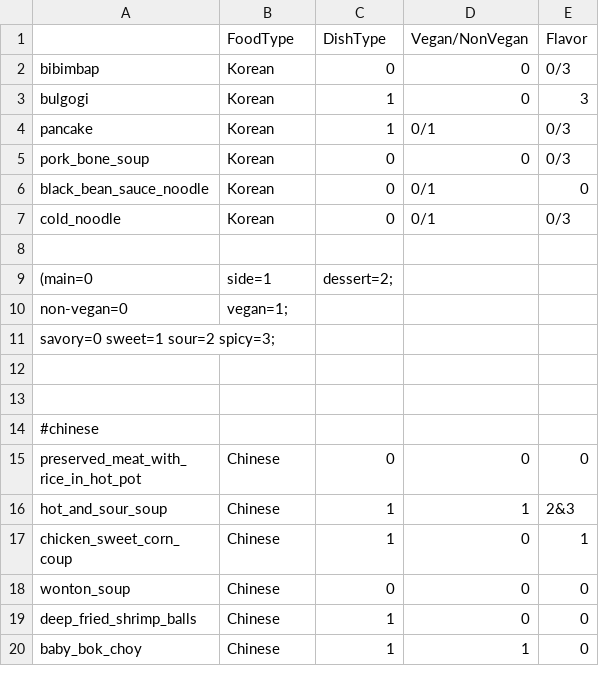
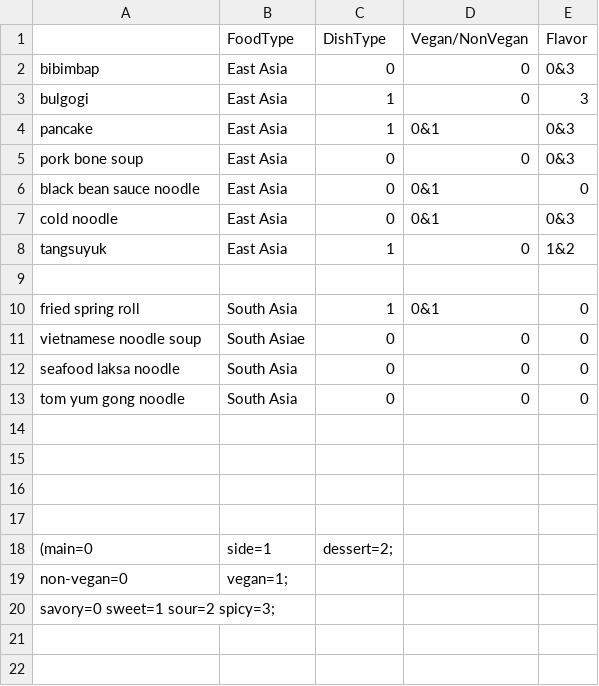
Before and after one commit to kaz123456789/Food-Recommender, a CSV file: data.csv, drawn as a sheet; only a part is shown; the shorter side is filled out with more unchanged rows.

Commit message:
Update data.csv

```diff
--- a/data.csv
+++ b/data.csv
@@ -1,8 +1,17 @@
 ,FoodType,DishType,Vegan/NonVegan,Flavor
-bibimbap,Korean,0,0,0/3
-bulgogi,Korean,1,0,3
-pancake,Korean,1,0/1,0/3
-pork_bone_soup,Korean,0,0,0/3
-black_bean_sauce_noodle,Korean,0,0/1,0
-cold_noodle,Korean,0,0/1,0/3
+bibimbap,East Asia,0,0,0&3
+bulgogi,East Asia,1,0,3
+pancake,East Asia,1,0&1,0&3
+pork bone soup,East Asia,0,0,0&3
+black bean sauce noodle,East Asia,0,0&1,0
+cold noodle,East Asia,0,0&1,0&3
+tangsuyuk,East Asia,1,0,1&2
+
+fried spring roll,South Asia,1,0&1,0
+vietnamese noodle soup,South Asiae,0,0,0
+seafood laksa noodle,South Asia,0,0,0
+tom yum gong noodle,South Asia,0,0,0
+
+
+
 
```
